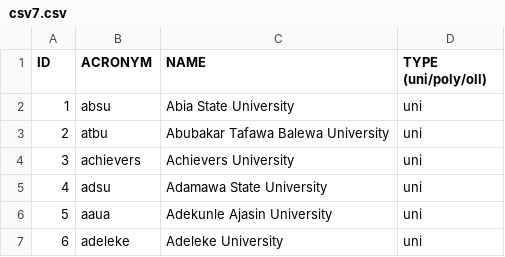
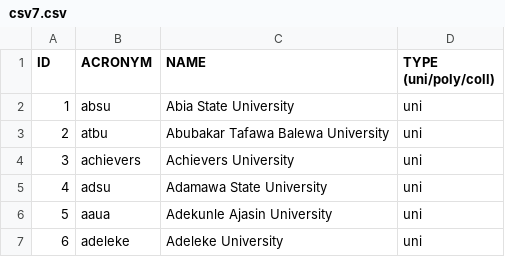
Before and after one commit to stigwue/nigerian_schools, a CSV file: csv7.csv, drawn as a sheet; only a part is shown; the diff names each change by its address in the sheet, - before the commit and + after, or states it on an @@ line.

Commit message:
Update csv7.csv

```diff
--- a/csv7.csv
+++ b/csv7.csv
-D1: TYPE (uni/poly/oll)
+D1: TYPE (uni/poly/coll)
```
